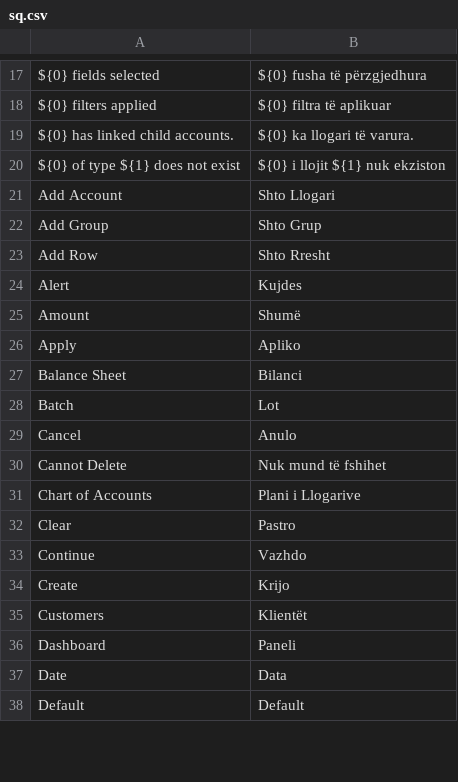
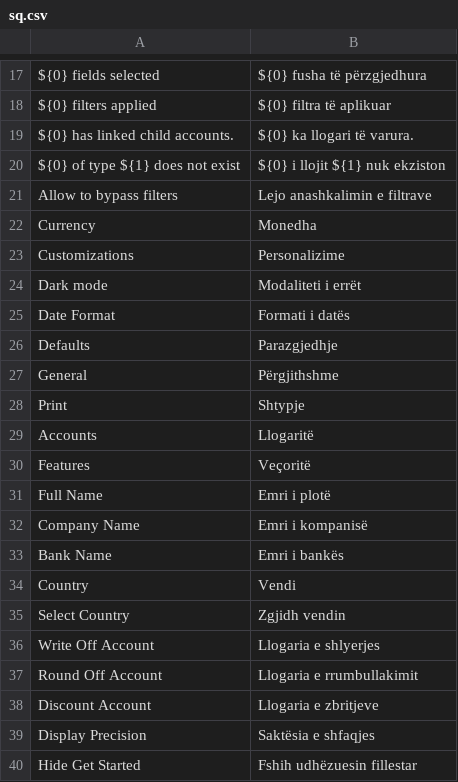
Before and after one commit to frappe/books, a CSV file: translations/sq.csv, drawn as a sheet; only a part is shown, gaps mark what is left out; the shorter side is filled out with more unchanged rows; the diff covers the shown part only; the diff names each change by its address in the sheet, - before the commit and + after, or states it on an @@ line.

Commit message:
Add Kosovo country info and Albanian translations
Added Kosovo to countryInfo.json with relevant currency, locale, and timezone details. Expanded sq.csv with new Albanian translations for system, accounting, and UI terms.

```diff
--- a/translations/sq.csv
+++ b/translations/sq.csv
+row 21: Allow to bypass filters | Lejo anashkalimin e filtrave
+row 22: Currency | Monedha
+row 23: Customizations | Personalizime
+row 24: Dark mode | Modaliteti i errët
+row 25: Date Format | Formati i datës
+row 26: Defaults | Parazgjedhje
+row 27: General | Përgjithshme
+row 28: Print | Shtypje
+row 29: Accounts | Llogaritë
+row 30: Features | Veçoritë
+row 31: Full Name | Emri i plotë
+row 32: Company Name | Emri i kompanisë
+row 33: Bank Name | Emri i bankës
+row 34: Country | Vendi
+row 35: Select Country | Zgjidh vendin
+row 36: Write Off Account | Llogaria e shlyerjes
+row 37: Round Off Account | Llogaria e rrumbullakimit
+row 38: Discount Account | Llogaria e zbritjeve
+row 39: Display Precision | Saktësia e shfaqjes
+row 40: Hide Get Started | Fshih udhëzuesin fillestar
```
Also changed, not shown: 61 added rows elsewhere in this file, 1 other file.
